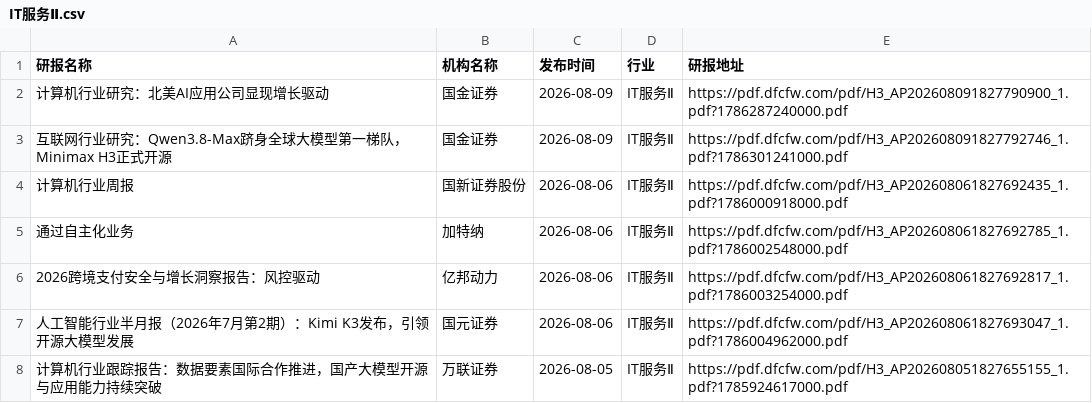
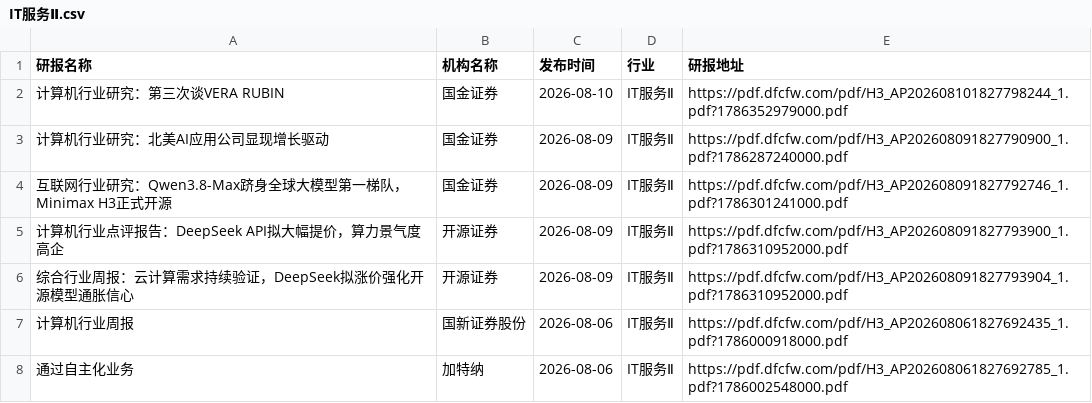
Before and after one commit to manymore13/report, a CSV file: eastmoney/IT服务Ⅱ.csv, drawn as a sheet; only a part is shown; the shorter side is filled out with more unchanged rows; the diff names each change by its address in the sheet, - before the commit and + after, or states it on an @@ line.

```diff
--- a/eastmoney/IT服务Ⅱ.csv
+++ b/eastmoney/IT服务Ⅱ.csv
+row 2: 计算机行业研究：第三次谈VERA RUBIN | 国金证券 | 2026-08-10 | IT服务Ⅱ | https://pdf.dfcfw.com/pdf/H3_AP202608101827798244_1.pdf?1786352979000.pdf
+row 5: 计算机行业点评报告：DeepSeek API拟大幅提价，算力景气度高企 | 开源证券 | 2026-08-09 | IT服务Ⅱ | https://pdf.dfcfw.com/pdf/H3_AP202608091827793900_1.pdf?1786310952000.pdf
+row 6: 综合行业周报：云计算需求持续验证，DeepSeek拟涨价强化开源模型通胀信心 | 开源证券 | 2026-08-09 | IT服务Ⅱ | https://pdf.dfcfw.com/pdf/H3_AP202608091827793904_1.pdf?1786310952000.pdf
```
Also changed, not shown: eastmoney/中药.csv, eastmoney/农牧饲渔.csv, 56 other files.
